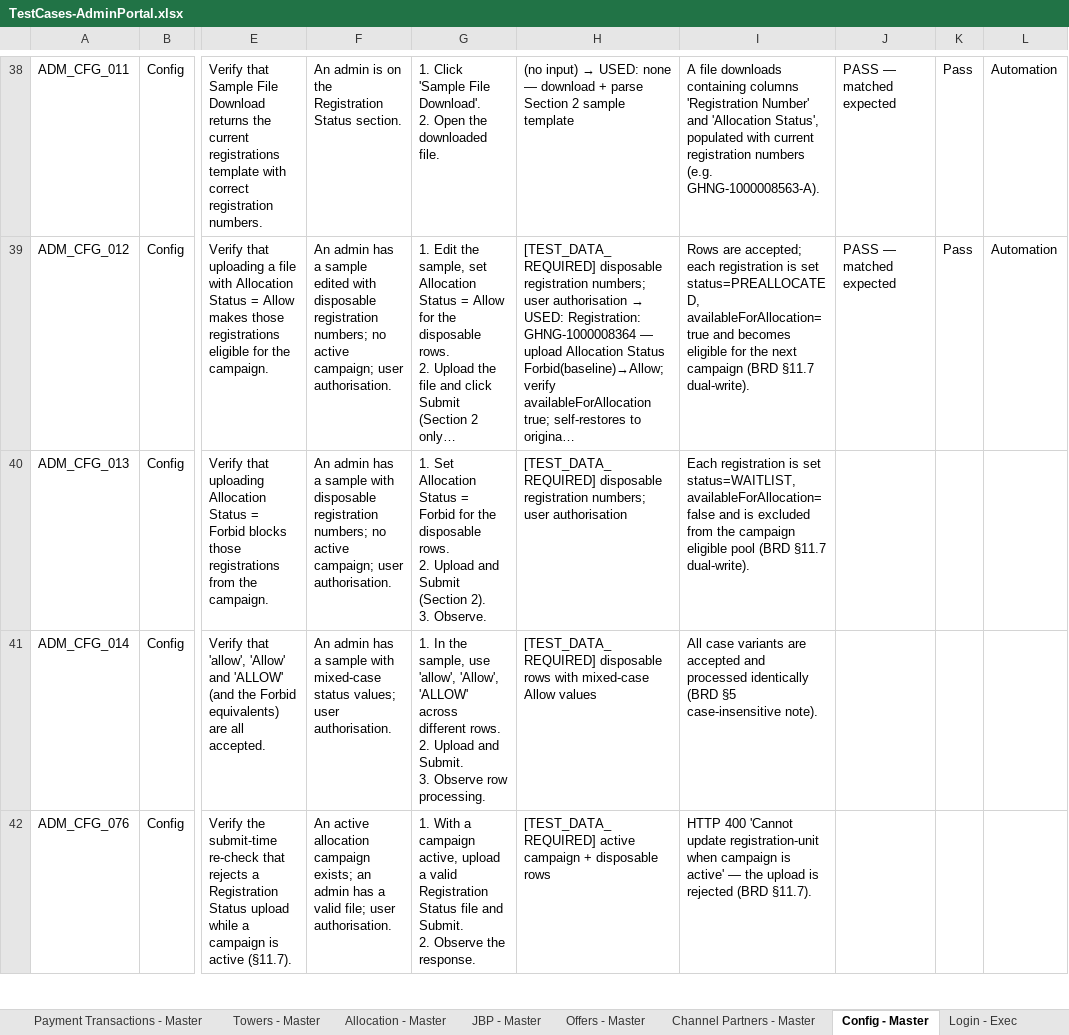
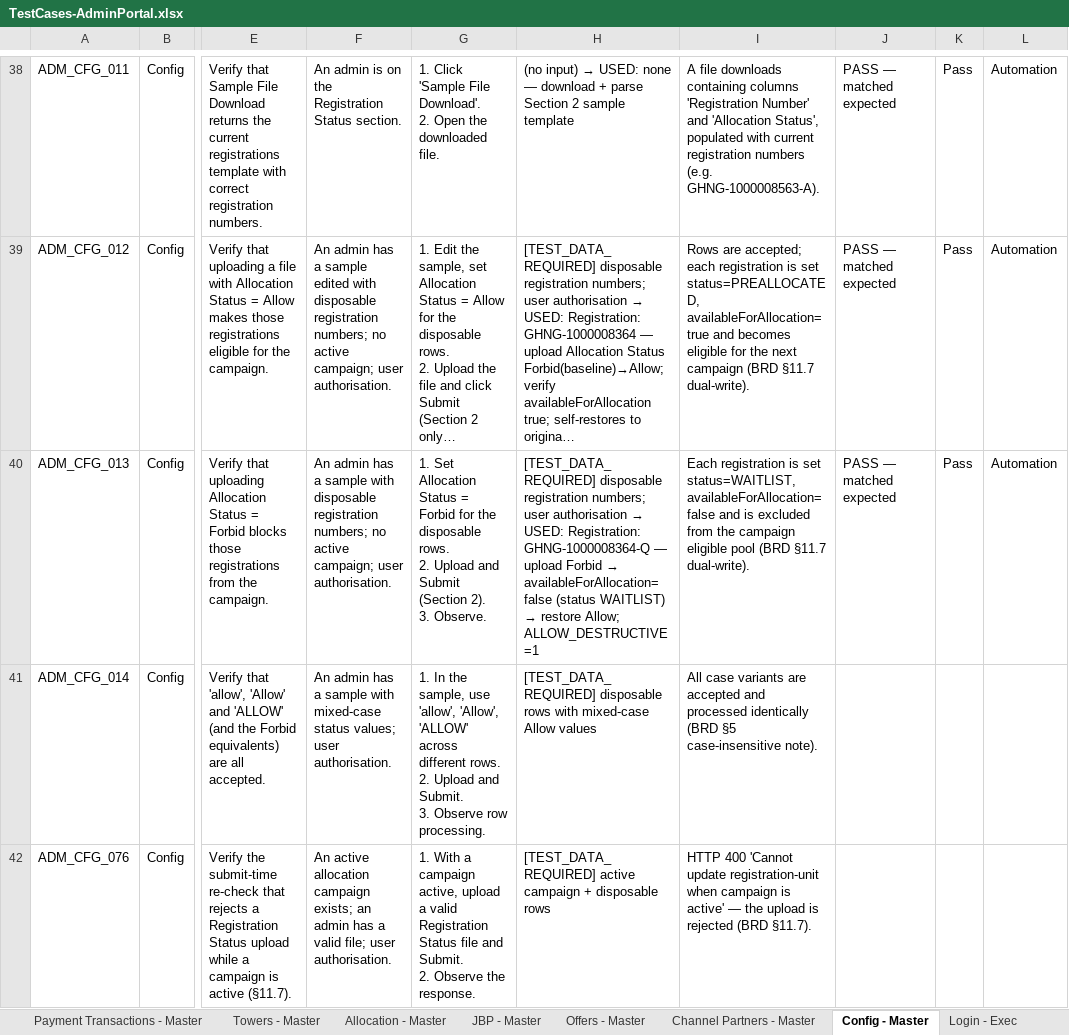
Before and after one commit to Anjalijha2/AI-Automation-hoabl, an Excel workbook: manual-qa-repository/07-execution/TestCases-AdminPortal.xlsx, sheet Config - Master, drawn as a sheet; only a part is shown, gaps mark what is left out; long unchanged cells end in …; values as stored, in another font and other column widths than the file's, no borders; the diff names each change by its address in the sheet, - before the commit and + after, or states it on an @@ line.

```diff
--- a/manual-qa-repository/07-execution/TestCases-AdminPortal.xlsx (sheet Config - Master)
+++ b/manual-qa-repository/07-execution/TestCases-AdminPortal.xlsx (sheet Config - Master)
@@ H40: …user authorisation → …user authorisation → USED: Registration: GHNG-1000008364-Q — upload Forbid → availableForAllocation=false (status WAITLIST) → restore Allow; ALLOW_DESTRUCTIVE=1 @@
-J40: (empty)
+J40: PASS — matched expected
-K40: (empty)
+K40: Pass
-L40: (empty)
+L40: Automation
```
Also changed, not shown: sheet Config - Exec, 3 other files.
